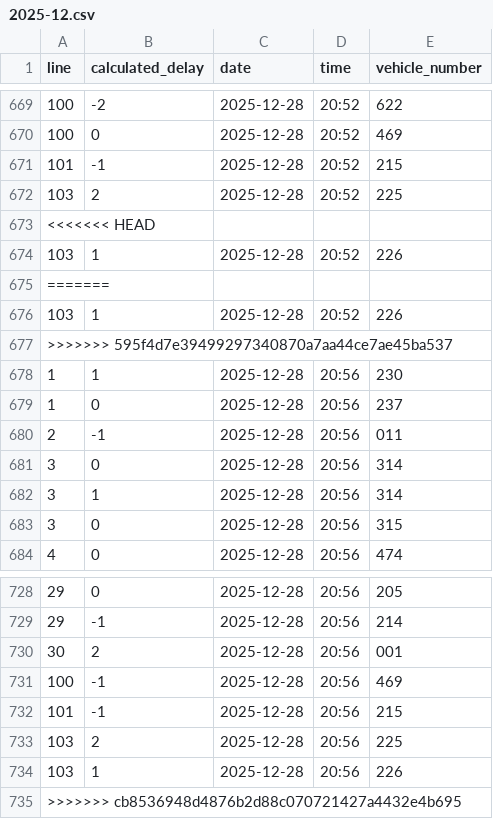
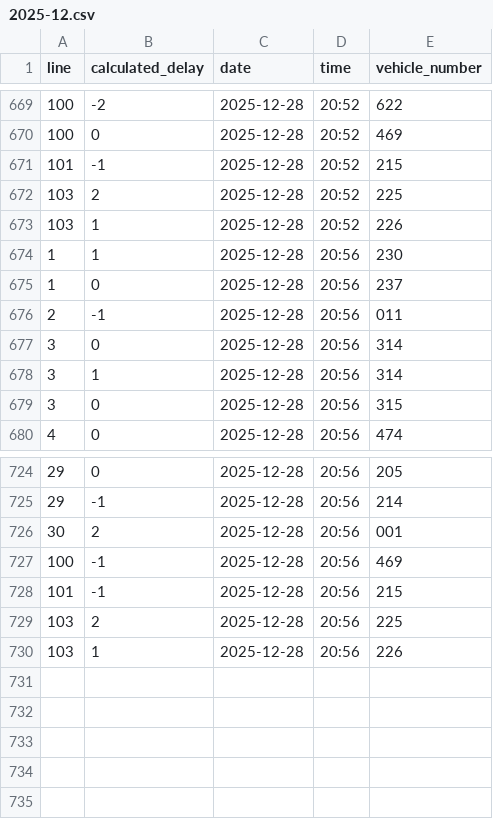
Before and after one commit to kubakalisciak/bus-delays, a CSV file: output/2025-12.csv, drawn as a sheet; only a part is shown, gaps mark what is left out.

Commit message:
Clean up the file

```diff
--- a/output/2025-12.csv
+++ b/output/2025-12.csv
@@ -672,7 +672,3 @@ line,calculated_delay,date,time,vehicle_number
 103,2,2025-12-28,20:52,225
-<<<<<<< HEAD
 103,1,2025-12-28,20:52,226
-=======
-103,1,2025-12-28,20:52,226
->>>>>>> 595f4d7e39499297340870a7aa44ce7ae45ba537
 1,1,2025-12-28,20:56,230
@@ -734,2 +730 @@ line,calculated_delay,date,time,vehicle_number
 103,1,2025-12-28,20:56,226
->>>>>>> cb8536948d4876b2d88c070721427a4432e4b695
```
